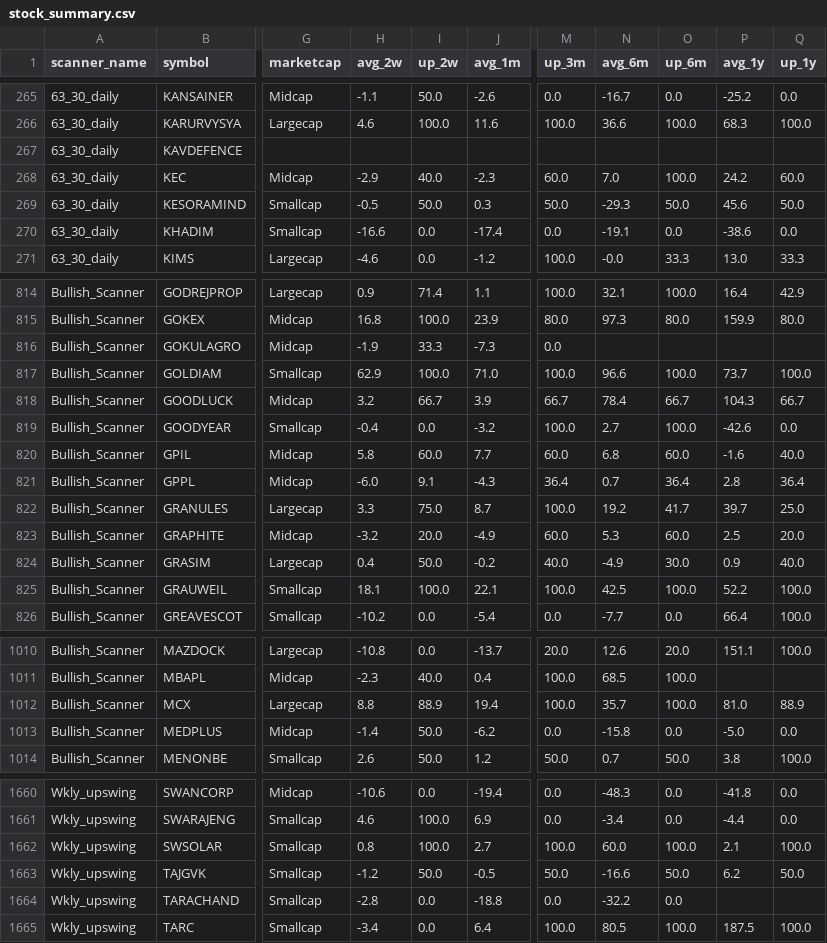
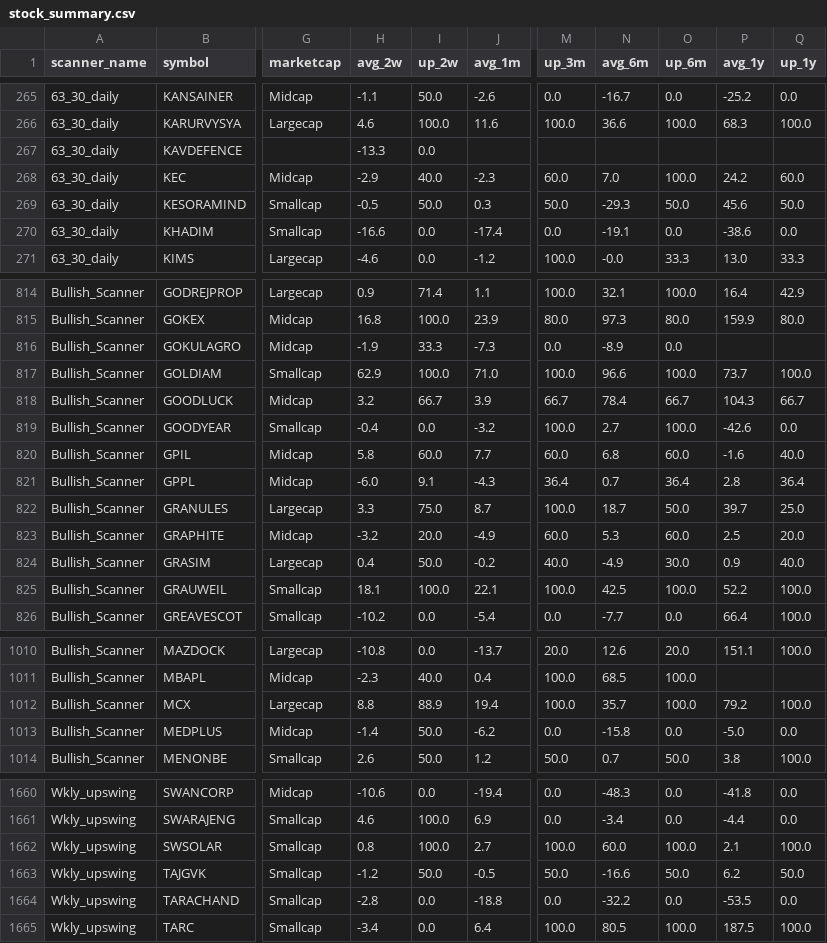
Before and after one commit to r11metoc/chartink, a CSV file: data/model/stock_summary.csv, drawn as a sheet; only a part is shown, gaps mark what is left out; the diff covers the shown part only; the diff names each change by its address in the sheet, - before the commit and + after, or states it on an @@ line.

```diff
--- a/data/model/stock_summary.csv
+++ b/data/model/stock_summary.csv
-H267 (avg_2w): (empty)
+H267 (avg_2w): -13.3
-I267 (up_2w): (empty)
+I267 (up_2w): 0.0
-N816 (avg_6m): (empty)
+N816 (avg_6m): -8.9
-O816 (up_6m): (empty)
+O816 (up_6m): 0.0
-N822 (avg_6m): 19.2
+N822 (avg_6m): 18.7
-O822 (up_6m): 41.7
+O822 (up_6m): 50.0
-P1012 (avg_1y): 81.0
+P1012 (avg_1y): 79.2
-Q1012 (up_1y): 88.9
+Q1012 (up_1y): 100.0
-P1664 (avg_1y): (empty)
+P1664 (avg_1y): -53.5
-Q1664 (up_1y): (empty)
+Q1664 (up_1y): 0.0
```
Also changed, not shown: 9 edited cells elsewhere in this file, data/model/index_closes.csv, data/model/trades.csv, 13 other files.
